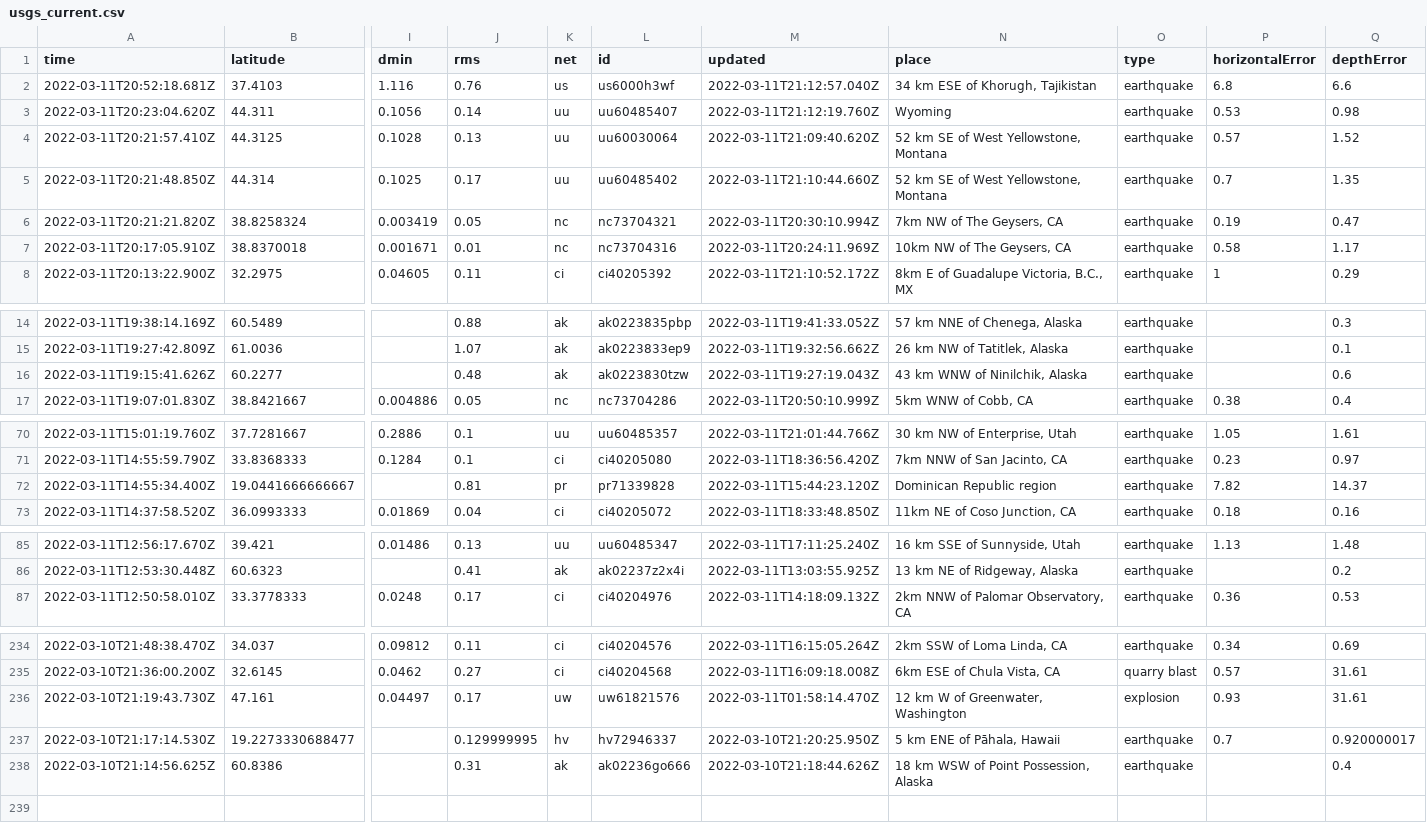
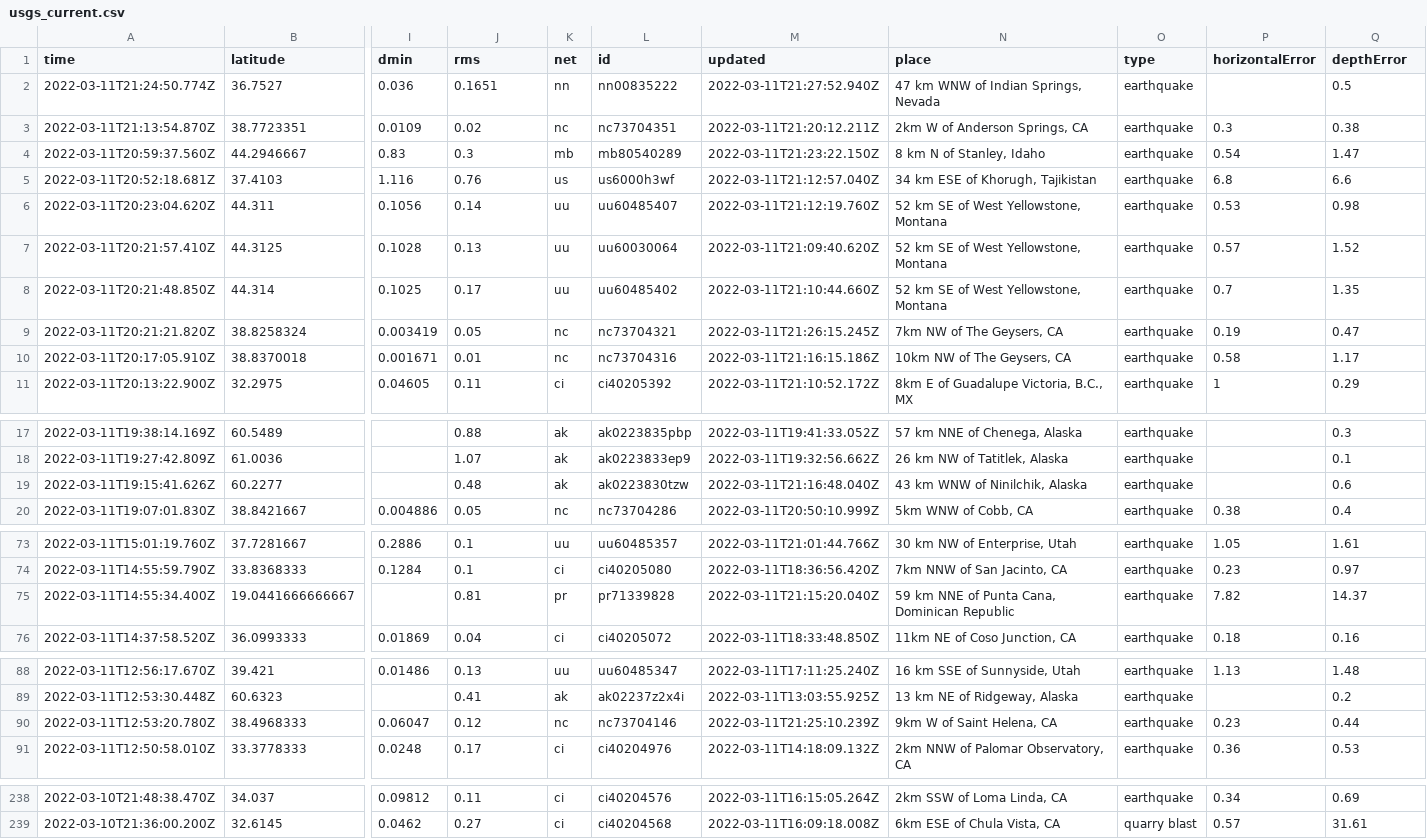
Before and after one commit to rachelll4/git-actions-nicar, a CSV file: usgs_current.csv, drawn as a sheet; only a part is shown, gaps mark what is left out; removed rows and columns are numbered as before the commit, all else as after; rows hold the shown columns only; the diff covers the shown part only; the diff names each change by its address in the sheet, - before the commit and + after, or states it on an @@ line.

```diff
--- a/usgs_current.csv
+++ b/usgs_current.csv
+row 2: 2022-03-11T21:24:50.774Z | 36.7527 | 0.036 | 0.1651 | nn | nn00835222 | 2022-03-11T21:27:52.940Z | 47 km WNW of Indian Springs, Nevada | earthquake |  | 0.5
+row 3: 2022-03-11T21:13:54.870Z | 38.7723351 | 0.0109 | 0.02 | nc | nc73704351 | 2022-03-11T21:20:12.211Z | 2km W of Anderson Springs, CA | earthquake | 0.3 | 0.38
+row 4: 2022-03-11T20:59:37.560Z | 44.2946667 | 0.83 | 0.3 | mb | mb80540289 | 2022-03-11T21:23:22.150Z | 8 km N of Stanley, Idaho | earthquake | 0.54 | 1.47
-N6 (place): Wyoming
+N6 (place): 52 km SE of West Yellowstone, Montana
-M9 (updated): 2022-03-11T20:30:10.994Z
+M9 (updated): 2022-03-11T21:26:15.245Z
-M10 (updated): 2022-03-11T20:24:11.969Z
+M10 (updated): 2022-03-11T21:16:15.186Z
-M19 (updated): 2022-03-11T19:27:19.043Z
+M19 (updated): 2022-03-11T21:16:48.040Z
-M75 (updated): 2022-03-11T15:44:23.120Z
+M75 (updated): 2022-03-11T21:15:20.040Z
-N75 (place): Dominican Republic region
+N75 (place): 59 km NNE of Punta Cana, Dominican Republic
+row 90: 2022-03-11T12:53:20.780Z | 38.4968333 | 0.06047 | 0.12 | nc | nc73704146 | 2022-03-11T21:25:10.239Z | 9km W of Saint Helena, CA | earthquake | 0.23 | 0.44
-row 236: 2022-03-10T21:19:43.730Z | 47.161 | 0.04497 | 0.17 | uw | uw61821576 | 2022-03-11T01:58:14.470Z | 12 km W of Greenwater, Washington | explosion | 0.93 | 31.61
-row 237: 2022-03-10T21:17:14.530Z | 19.2273330688477 |  | 0.129999995 | hv | hv72946337 | 2022-03-10T21:20:25.950Z | 5 km ENE of Pāhala, Hawaii | earthquake | 0.7 | 0.920000017
-row 238: 2022-03-10T21:14:56.625Z | 60.8386 |  | 0.31 | ak | ak02236go666 | 2022-03-10T21:18:44.626Z | 18 km WSW of Point Possession, Alaska | earthquake |  | 0.4
```
Also changed, not shown: 7 edited cells elsewhere in this file.
